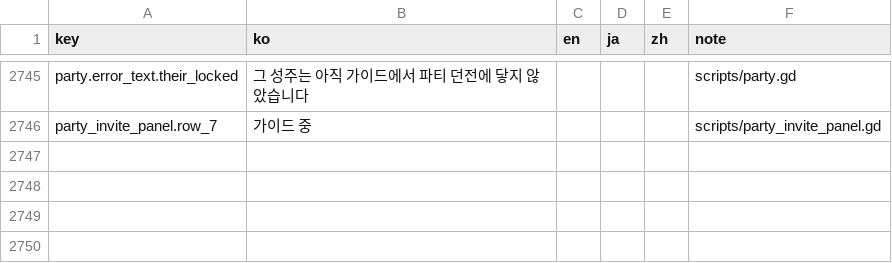
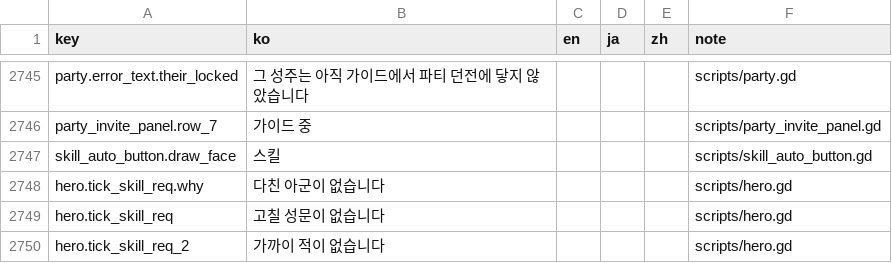
Before and after one commit to ILSEONG/CastleRPG, a CSV file: data/texts.csv, drawn as a sheet; only a part is shown, gaps mark what is left out.

```diff
--- a/data/texts.csv
+++ b/data/texts.csv
@@ -2746 +2746,5 @@ party.error_text.their_locked,그 성주는 아직 가이드에서 파티 던전
 party_invite_panel.row_7,가이드 중,,,,scripts/party_invite_panel.gd
+skill_auto_button.draw_face,스킬,,,,scripts/skill_auto_button.gd
+hero.tick_skill_req.why,다친 아군이 없습니다,,,,scripts/hero.gd
+hero.tick_skill_req,고칠 성문이 없습니다,,,,scripts/hero.gd
+hero.tick_skill_req_2,가까이 적이 없습니다,,,,scripts/hero.gd
```
Also changed, not shown: 17 other files.
